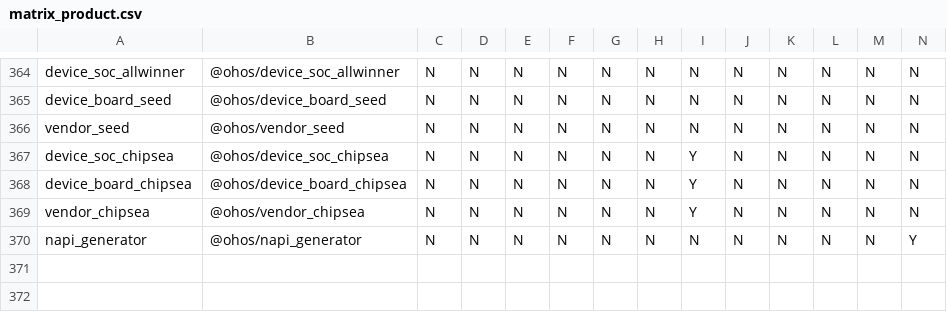
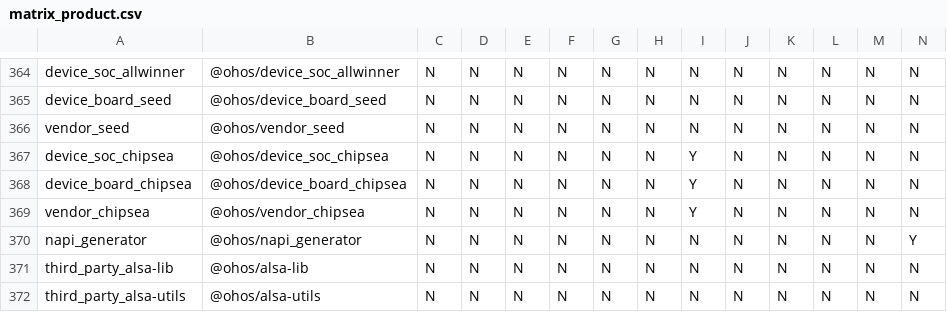
Before and after one commit to openharmony/manifest, a CSV file: matrix_product.csv, drawn as a sheet; only a part is shown, gaps mark what is left out; rows hold the shown columns only; the diff names each change by its address in the sheet, - before the commit and + after, or states it on an @@ line.

Commit message:
add third_party_alsa-lib and third_party_alsa-utils
Signed-off-by: vb6174 <zhangyunhu@huawei.com>

```diff
--- a/matrix_product.csv
+++ b/matrix_product.csv
+row 371: third_party_alsa-lib | @ohos/alsa-lib | N | N | N | N | N | N | N | N | N | N | N | N
+row 372: third_party_alsa-utils | @ohos/alsa-utils | N | N | N | N | N | N | N | N | N | N | N | N
```
Also changed, not shown: 1 other file.
